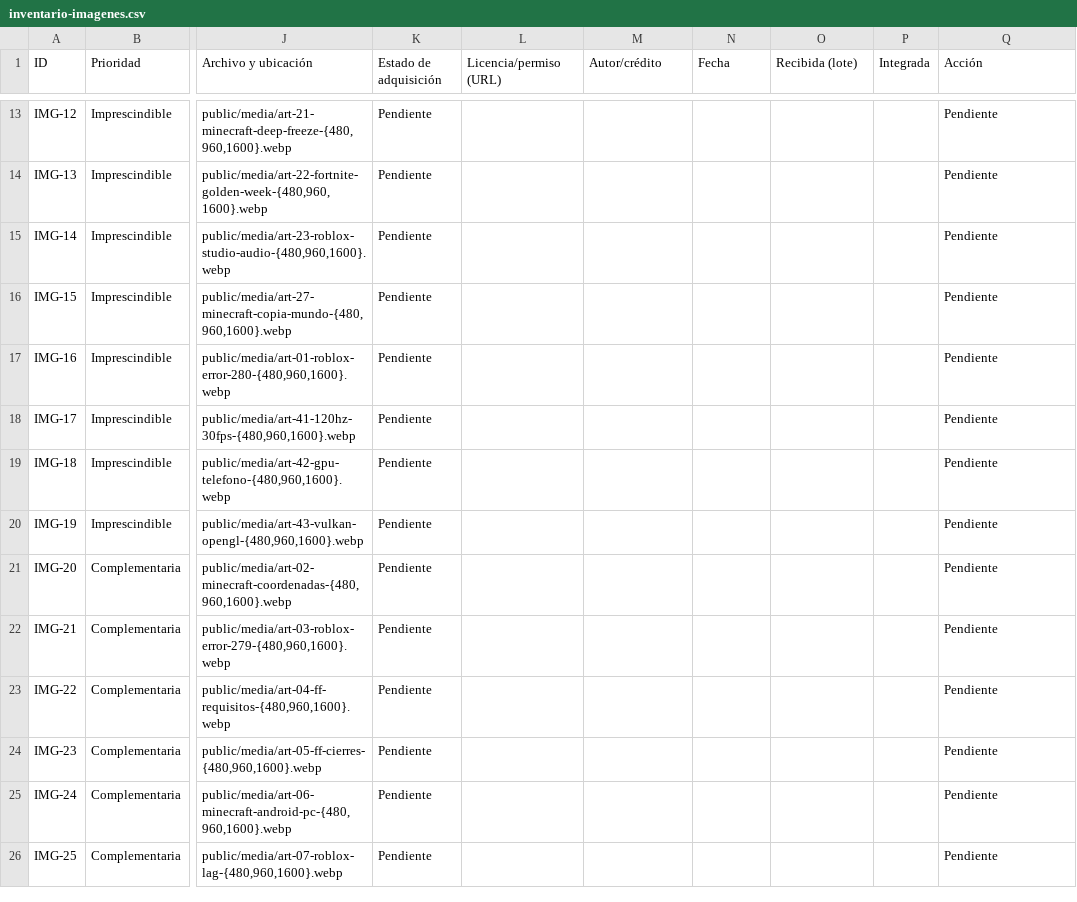
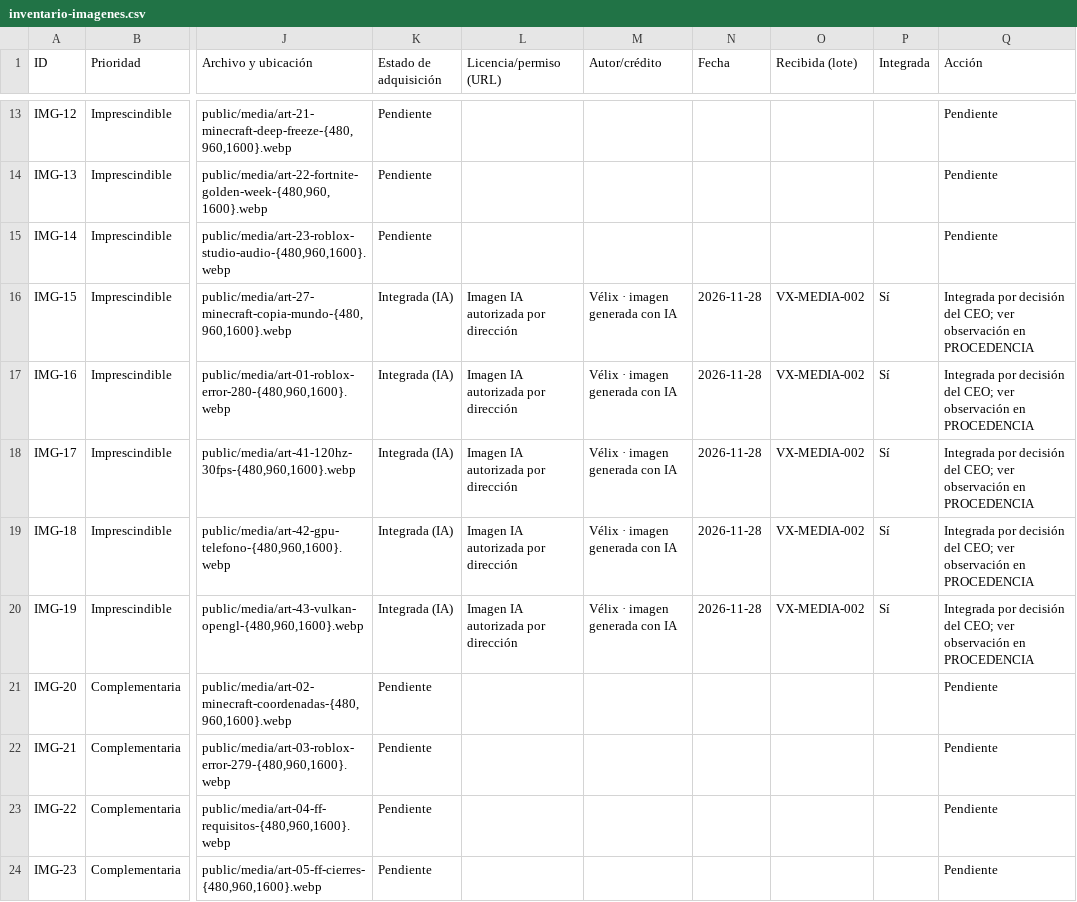
Before and after one commit to gabrielvillarreta555-code/pixeltools, a CSV file: docs/vx-ed-005/inventario-imagenes.csv, drawn as a sheet; only a part is shown, gaps mark what is left out; the shorter side is filled out with more unchanged rows; the diff names each change by its address in the sheet, - before the commit and + after, or states it on an @@ line.

```diff
--- a/docs/vx-ed-005/inventario-imagenes.csv
+++ b/docs/vx-ed-005/inventario-imagenes.csv
-K16:K20 (Estado de adquisición): Pendiente
+K16:K20 (Estado de adquisición): Integrada (IA)
-L16:L20 (Licencia/permiso (URL)): (empty)
+L16:L20 (Licencia/permiso (URL)): Imagen IA autorizada por dirección
-M16:M20 (Autor/crédito): (empty)
+M16:M20 (Autor/crédito): Vélix · imagen generada con IA
-N16:N20 (Fecha): (empty)
+N16:N20 (Fecha): 2026-11-28
-O16:O20 (Recibida (lote)): (empty)
+O16:O20 (Recibida (lote)): VX-MEDIA-002
-P16:P20 (Integrada): (empty)
+P16:P20 (Integrada): Sí
-Q16:Q20 (Acción): Pendiente
+Q16:Q20 (Acción): Integrada por decisión del CEO; ver observación en PROCEDENCIA
```
Also changed, not shown: 35 other files.
